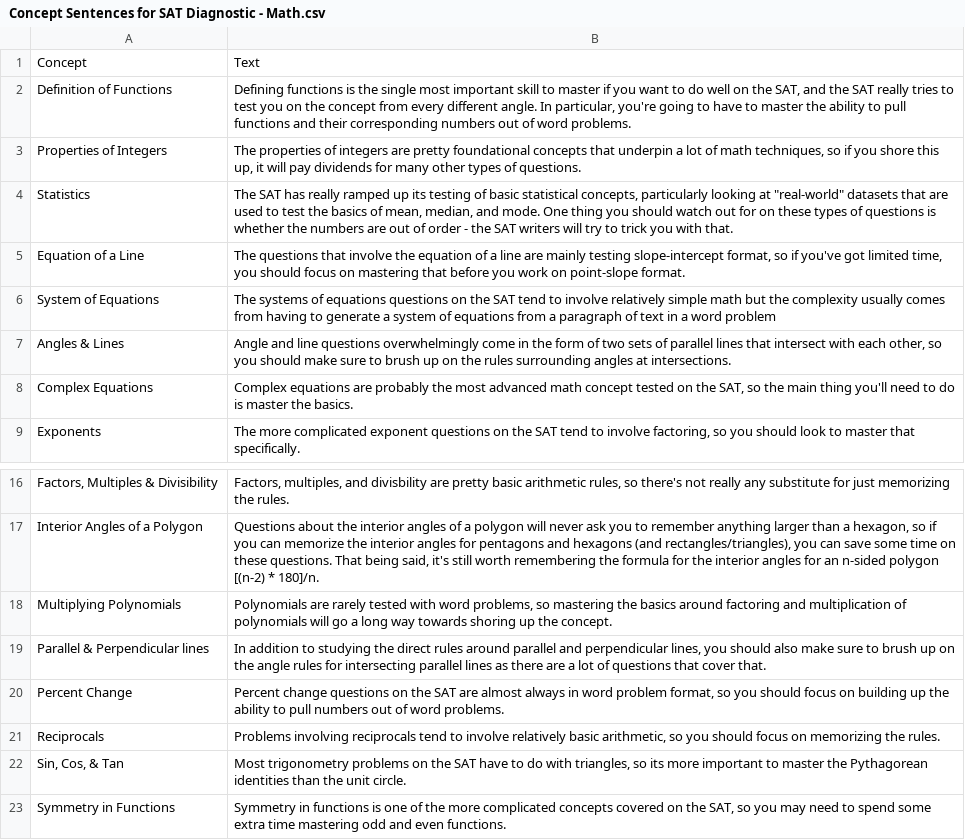
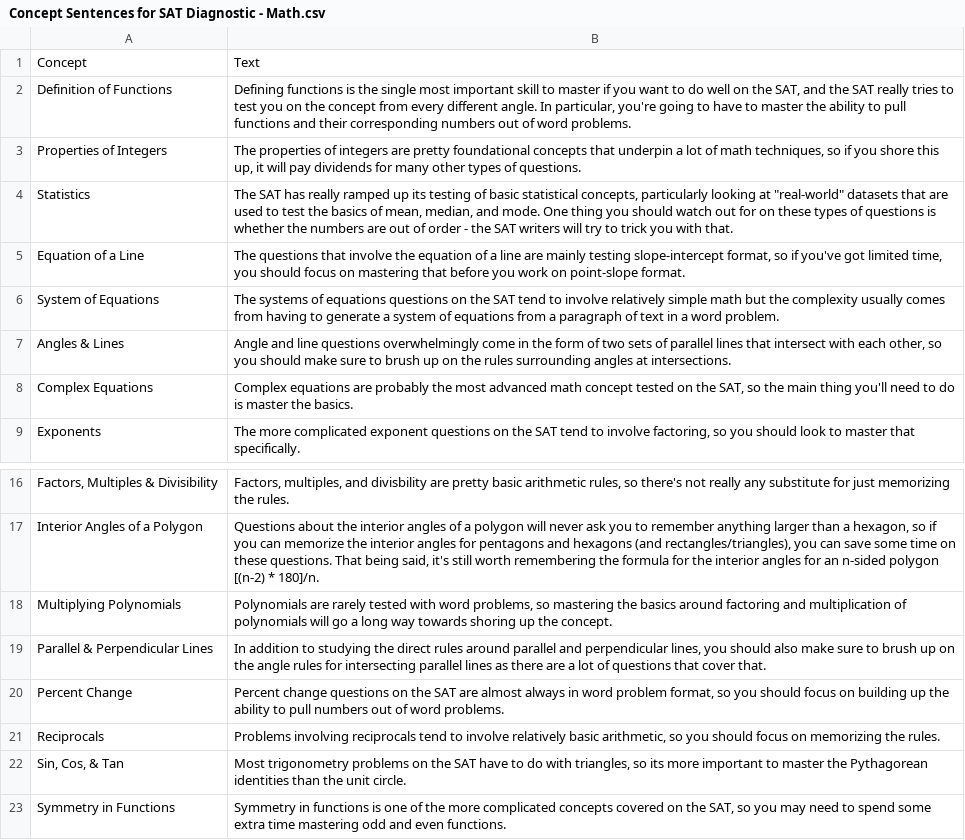
Before and after one commit to collegevine/SAT-Diagnostic-Tool, a CSV file: data/Concept Sentences for SAT Diagnostic - Math.csv, drawn as a sheet; only a part is shown, gaps mark what is left out.

```diff
--- a/data/Concept Sentences for SAT Diagnostic - Math.csv
+++ b/data/Concept Sentences for SAT Diagnostic - Math.csv
@@ -5,3 +5,3 @@ Statistics,"The SAT has really ramped up its testing of basic statistical concep
 Equation of a Line,"The questions that involve the equation of a line are mainly testing slope-intercept format, so if you've got limited time, you should focus on mastering that before you work on point-slope format. "
-System of Equations,The systems of equations questions on the SAT tend to involve relatively simple math but the complexity usually comes from having to generate a system of equations from a paragraph of text in a word problem
+System of Equations,The systems of equations questions on the SAT tend to involve relatively simple math but the complexity usually comes from having to generate a system of equations from a paragraph of text in a word problem.
 Angles & Lines,"Angle and line questions overwhelmingly come in the form of two sets of parallel lines that intersect with each other, so you should make sure to brush up on the rules surrounding angles at intersections. "
@@ -18,3 +18,3 @@ Interior Angles of a Polygon,"Questions about the interior angles of a polygon w
 Multiplying Polynomials,"Polynomials are rarely tested with word problems, so mastering the basics around factoring and multiplication of polynomials will go a long way towards shoring up the concept. "
-Parallel & Perpendicular lines,"In addition to studying the direct rules around parallel and perpendicular lines, you should also make sure to brush up on the angle rules for intersecting parallel lines as there are a lot of questions that cover that. "
+Parallel & Perpendicular Lines,"In addition to studying the direct rules around parallel and perpendicular lines, you should also make sure to brush up on the angle rules for intersecting parallel lines as there are a lot of questions that cover that. "
 Percent Change,"Percent change questions on the SAT are almost always in word problem format, so you should focus on building up the ability to pull numbers out of word problems. "
```
Also changed, not shown: data/Concept Sentences for SAT Diagnostic - Verbal.csv, data/Data Assets - Math2-ans.csv, 6 other files.
